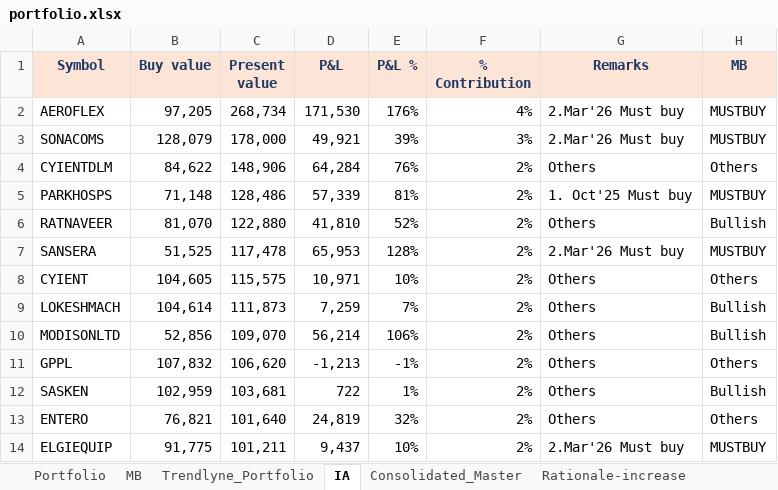
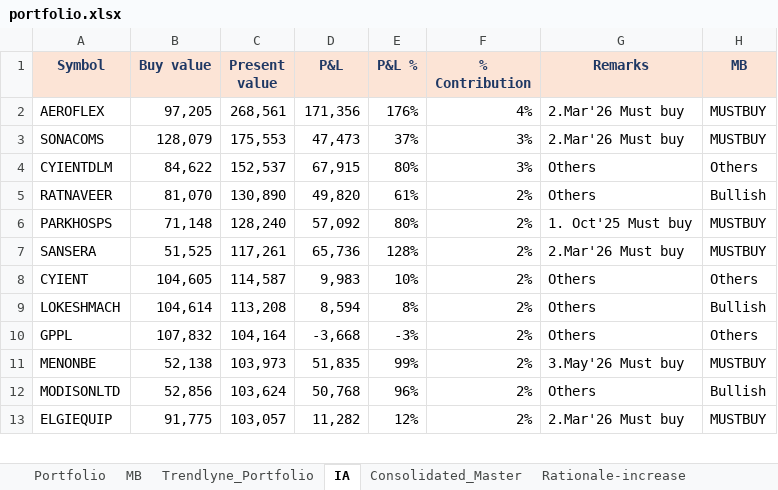
Before and after one commit to kvector0001/STT-Dashboard, an Excel workbook: data/portfolio.xlsx, sheet IA, drawn as a sheet; only a part is shown; values as stored, in another font and other column widths than the file's, no borders; charts and pictures and conditional formats not drawn; removed rows and columns are numbered as before the commit, all else as after; the diff covers the shown part only; the diff names each change by its address in the sheet, - before the commit and + after, or states it on an @@ line.

```diff
--- a/data/portfolio.xlsx (sheet IA)
+++ b/data/portfolio.xlsx (sheet IA)
-C2 (Present value): 268,734
+C2 (Present value): 268,561
-D2 (P&L): 171,530
+D2 (P&L): 171,356
-C3 (Present value): 178,000
+C3 (Present value): 175,553
-D3 (P&L): 49,921
+D3 (P&L): 47,473
-E3 (P&L %): 39%
+E3 (P&L %): 37%
-C4 (Present value): 148,906
+C4 (Present value): 152,537
-D4 (P&L): 64,284
+D4 (P&L): 67,915
-E4 (P&L %): 76%
+E4 (P&L %): 80%
-F4 (% Contribution): 2%
+F4 (% Contribution): 3%
-row 5: PARKHOSPS | 71,148 | 128,486 | 57,339 | 81% | 2% | 1. Oct'25 Must buy | MUSTBUY
-C5 (Present value): 122,880
+C5 (Present value): 130,890
-D5 (P&L): 41,810
+D5 (P&L): 49,820
-E5 (P&L %): 52%
+E5 (P&L %): 61%
+row 6: PARKHOSPS | 71,148 | 128,240 | 57,092 | 80% | 2% | 1. Oct'25 Must buy | MUSTBUY
-C7 (Present value): 117,478
+C7 (Present value): 117,261
-D7 (P&L): 65,953
+D7 (P&L): 65,736
-C8 (Present value): 115,575
+C8 (Present value): 114,587
-D8 (P&L): 10,971
+D8 (P&L): 9,983
-C9 (Present value): 111,873
+C9 (Present value): 113,208
-D9 (P&L): 7,259
+D9 (P&L): 8,594
-E9 (P&L %): 7%
+E9 (P&L %): 8%
-row 10: MODISONLTD | 52,856 | 109,070 | 56,214 | 106% | 2% | Others | Bullish
-C10 (Present value): 106,620
+C10 (Present value): 104,164
-D10 (P&L): -1,213
+D10 (P&L): -3,668
-E10 (P&L %): -1%
+E10 (P&L %): -3%
-row 12: SASKEN | 102,959 | 103,681 | 722 | 1% | 2% | Others | Bullish
-row 13: ENTERO | 76,821 | 101,640 | 24,819 | 32% | 2% | Others | Others
+row 11: MENONBE | 52,138 | 103,973 | 51,835 | 99% | 2% | 3.May'26 Must buy | MUSTBUY
+row 12: MODISONLTD | 52,856 | 103,624 | 50,768 | 96% | 2% | Others | Bullish
-C13 (Present value): 101,211
+C13 (Present value): 103,057
-D13 (P&L): 9,437
+D13 (P&L): 11,282
-E13 (P&L %): 10%
+E13 (P&L %): 12%
```
Also changed, not shown: 32 added rows, 35 removed rows and 214 edited cells elsewhere in this sheet, sheet Portfolio, sheet Consolidated_Master, sheet Rationale-increase, sheet Rationale-exit, sheet Trendlyne_Portfolio, sheet MB, 2 other files.
